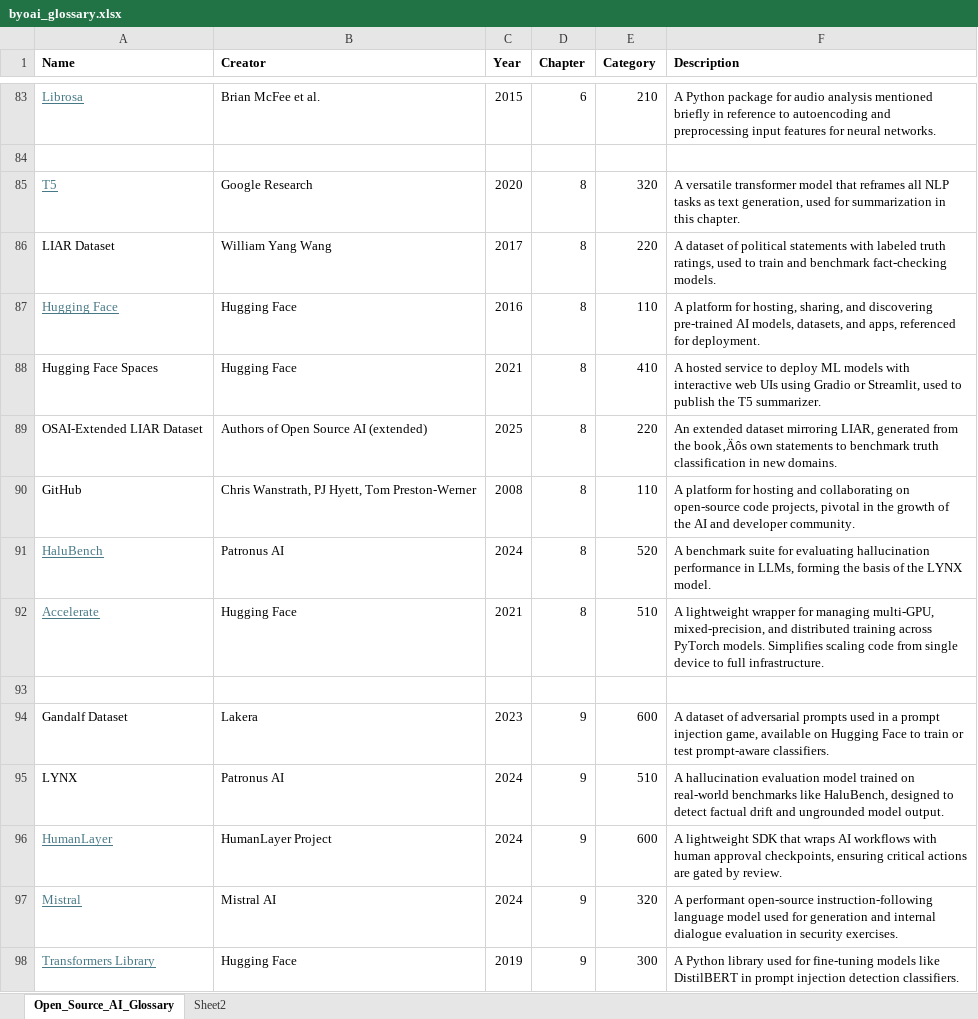
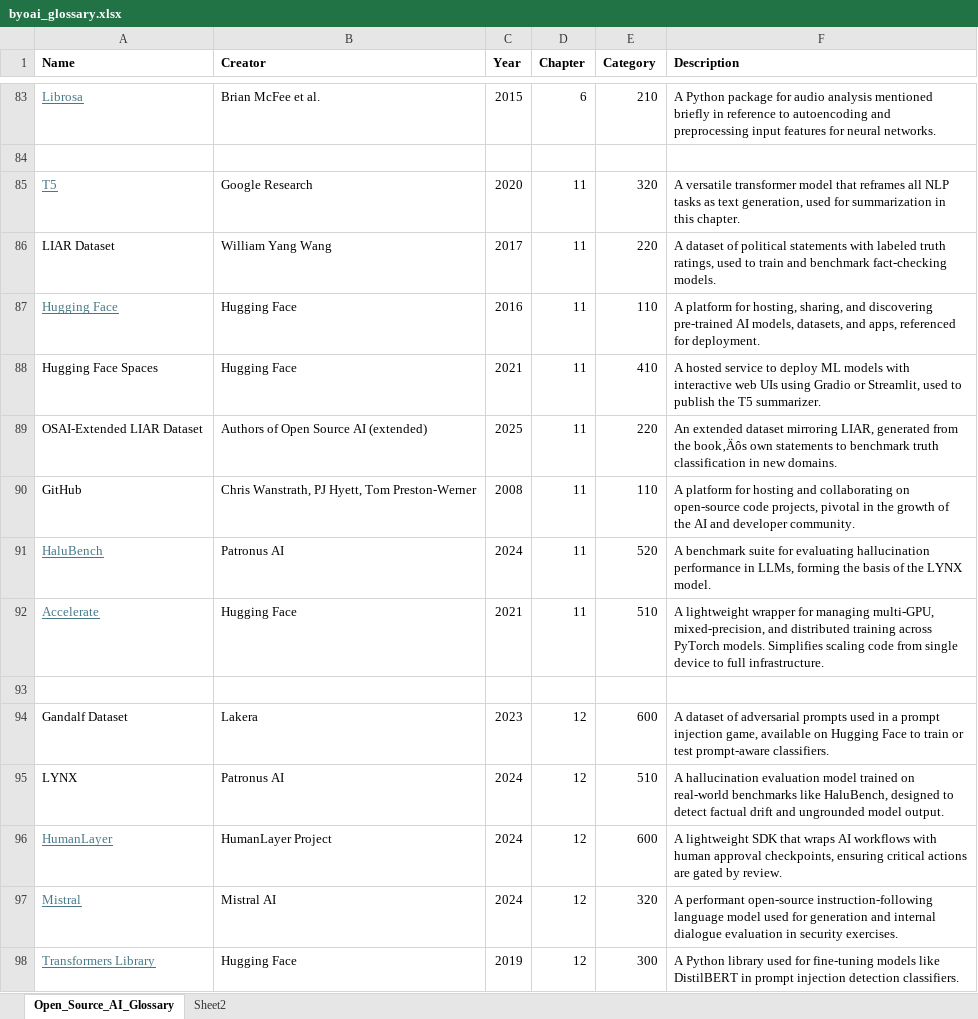
Before and after one commit to BuildYourOwnAI/code, an Excel workbook: datasets/byoai_glossary.xlsx, sheet Open_Source_AI_Glossary, drawn as a sheet; only a part is shown, gaps mark what is left out; values as stored, in another font and other column widths than the file's, no borders; the diff covers the shown part only; the diff names each change by its address in the sheet, - before the commit and + after, or states it on an @@ line.

Commit message:
Add files via upload

```diff
--- a/datasets/byoai_glossary.xlsx (sheet Open_Source_AI_Glossary)
+++ b/datasets/byoai_glossary.xlsx (sheet Open_Source_AI_Glossary)
-D85:D92 (Chapter): 8
+D85:D92 (Chapter): 11
-D94:D98 (Chapter): 9
+D94:D98 (Chapter): 12
```
Also changed, not shown: 38 edited cells elsewhere in this sheet.
